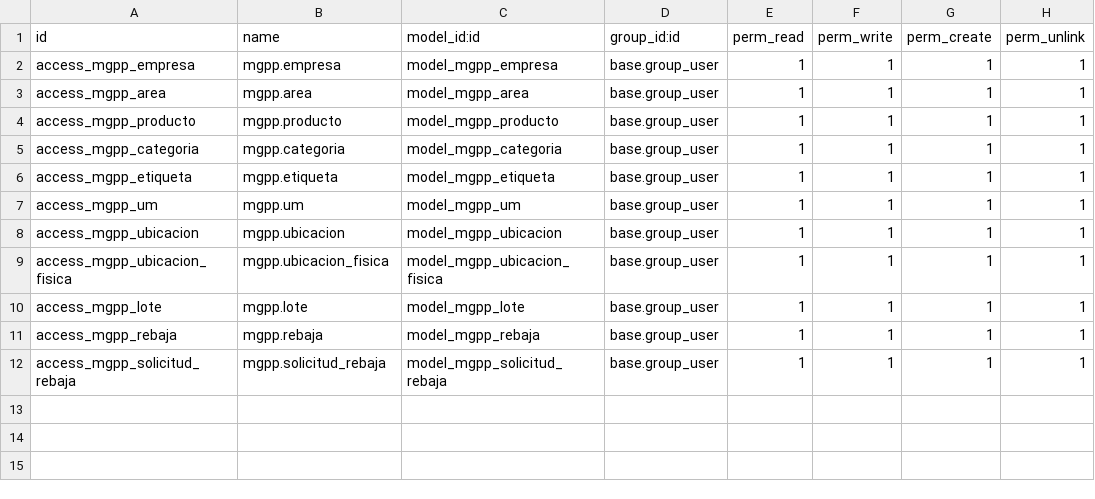
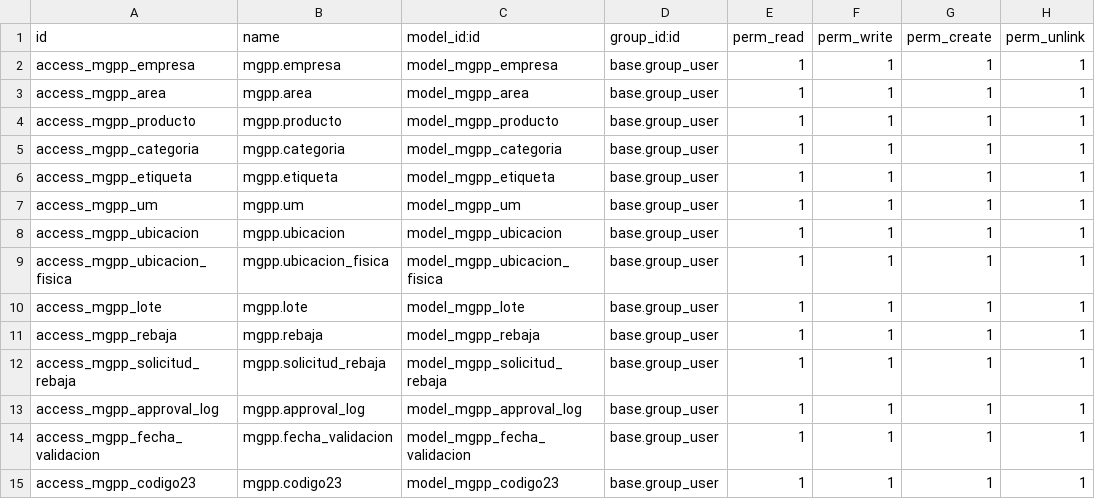
Before and after one commit to GitPersonal-Start/PERECEDERO-CIMEX_container, a CSV file: addons/mgpp/security/ir.model.access.csv, drawn as a sheet; the diff names each change by its address in the sheet, - before the commit and + after, or states it on an @@ line.

Commit message:
hasta codigo 23 completo

```diff
--- a/addons/mgpp/security/ir.model.access.csv
+++ b/addons/mgpp/security/ir.model.access.csv
+row 13: access_mgpp_approval_log | mgpp.approval_log | model_mgpp_approval_log | base.group_user | 1 | 1 | 1 | 1
+row 14: access_mgpp_fecha_validacion | mgpp.fecha_validacion | model_mgpp_fecha_validacion | base.group_user | 1 | 1 | 1 | 1
+row 15: access_mgpp_codigo23 | mgpp.codigo23 | model_mgpp_codigo23 | base.group_user | 1 | 1 | 1 | 1
```
Also changed, not shown: 15 other files.
